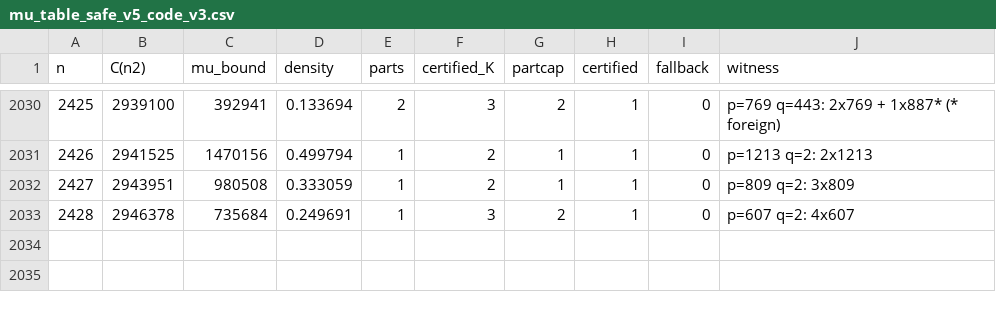
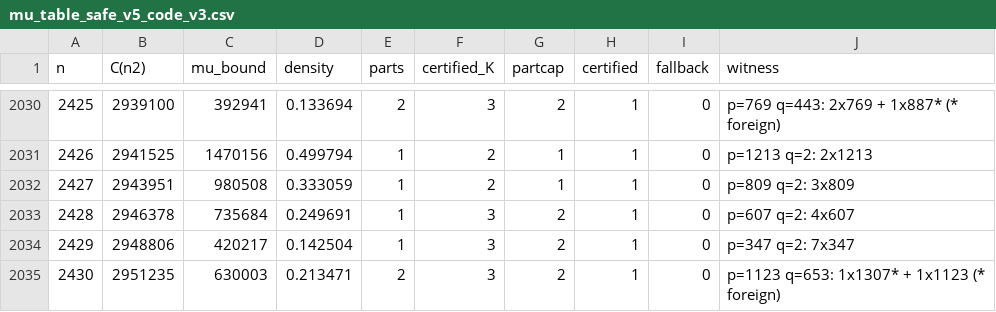
Before and after one commit to vipulnaik/ark-conjecture, a CSV file: outputs/mu_table_safe_v5_code_v3.csv, drawn as a sheet; only a part is shown, gaps mark what is left out; the diff names each change by its address in the sheet, - before the commit and + after, or states it on an @@ line.

Commit message:
Checkpoint partial output of ongoing script run

```diff
--- a/outputs/mu_table_safe_v5_code_v3.csv
+++ b/outputs/mu_table_safe_v5_code_v3.csv
+row 2034: 2429 | 2948806 | 420217 | 0.142504 | 1 | 3 | 2 | 1 | 0 | p=347 q=2: 7x347
+row 2035: 2430 | 2951235 | 630003 | 0.213471 | 2 | 3 | 2 | 1 | 0 | p=1123 q=653: 1x1307* + 1x1123 (* foreign)
```
